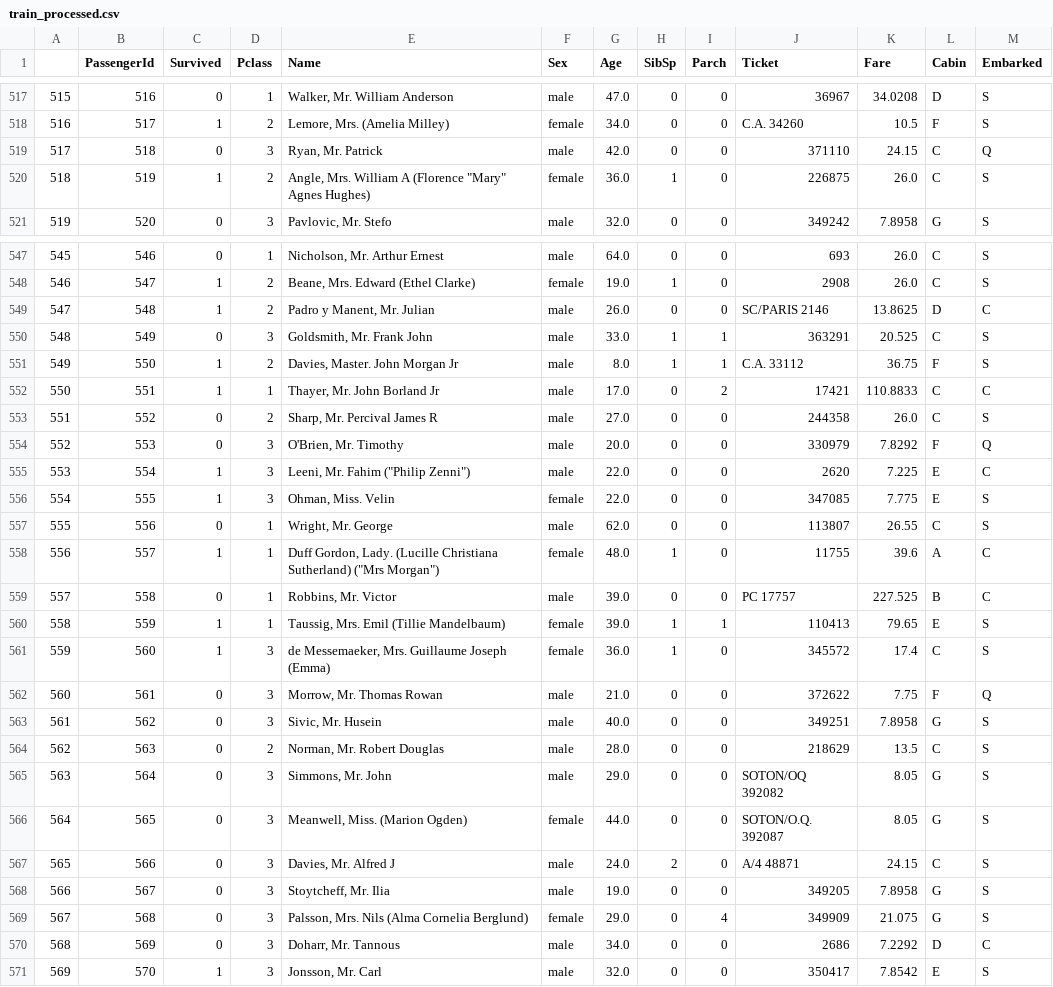
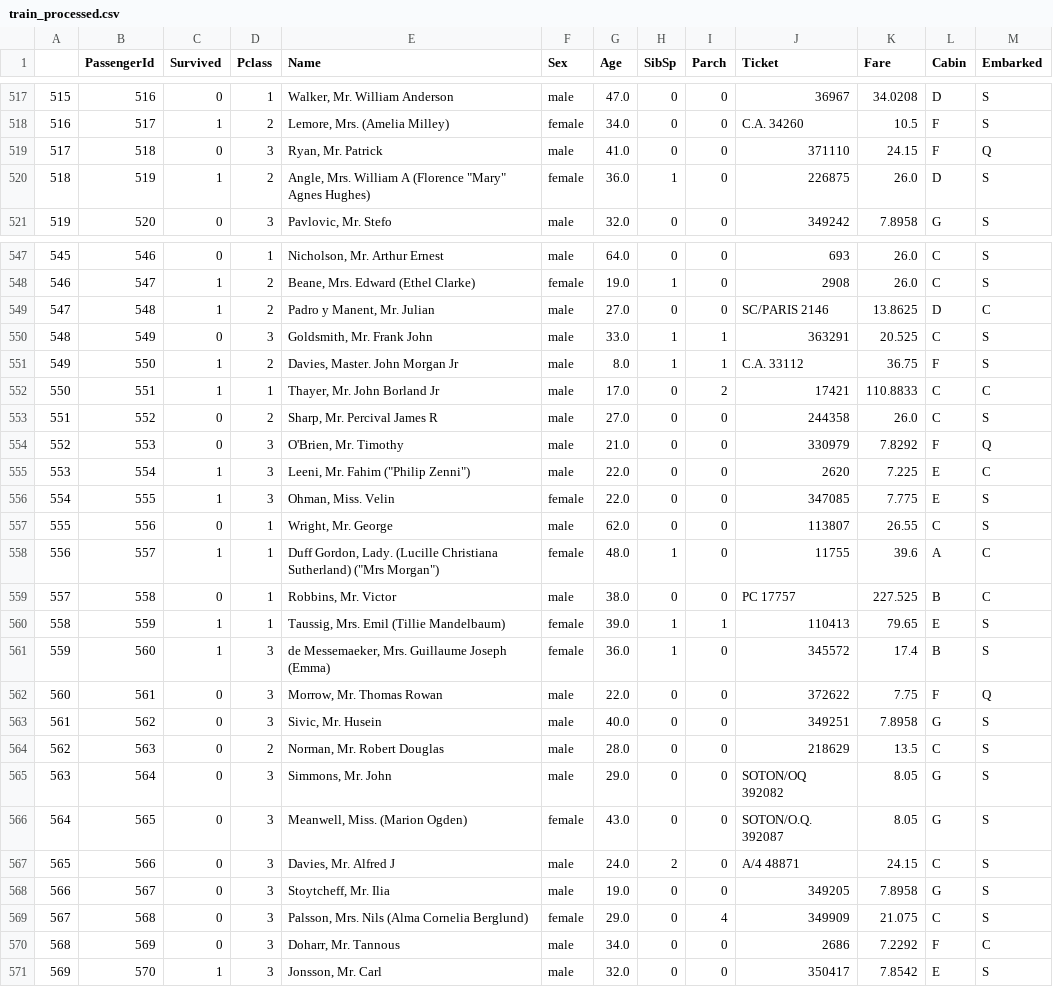
Before and after one commit to zollen/Python-ML, a CSV file: titanic_kaggle/data/train_processed.csv, drawn as a sheet; only a part is shown, gaps mark what is left out; the diff covers the shown part only.

```diff
--- a/titanic_kaggle/data/train_processed.csv
+++ b/titanic_kaggle/data/train_processed.csv
@@ -518,4 +518,4 @@
 516,517,1,2,"Lemore, Mrs. (Amelia Milley)",female,34.0,0,0,C.A. 34260,10.5,F,S
-517,518,0,3,"Ryan, Mr. Patrick",male,42.0,0,0,371110,24.15,C,Q
-518,519,1,2,"Angle, Mrs. William A (Florence ""Mary"" Agnes Hughes)",female,36.0,1,0,226875,26.0,C,S
+517,518,0,3,"Ryan, Mr. Patrick",male,41.0,0,0,371110,24.15,F,Q
+518,519,1,2,"Angle, Mrs. William A (Florence ""Mary"" Agnes Hughes)",female,36.0,1,0,226875,26.0,D,S
 519,520,0,3,"Pavlovic, Mr. Stefo",male,32.0,0,0,349242,7.8958,G,S
@@ -548,3 +548,3 @@
 546,547,1,2,"Beane, Mrs. Edward (Ethel Clarke)",female,19.0,1,0,2908,26.0,C,S
-547,548,1,2,"Padro y Manent, Mr. Julian",male,26.0,0,0,SC/PARIS 2146,13.8625,D,C
+547,548,1,2,"Padro y Manent, Mr. Julian",male,27.0,0,0,SC/PARIS 2146,13.8625,D,C
 548,549,0,3,"Goldsmith, Mr. Frank John",male,33.0,1,1,363291,20.525,C,S
@@ -553,3 +553,3 @@
 551,552,0,2,"Sharp, Mr. Percival James R",male,27.0,0,0,244358,26.0,C,S
-552,553,0,3,"O'Brien, Mr. Timothy",male,20.0,0,0,330979,7.8292,F,Q
+552,553,0,3,"O'Brien, Mr. Timothy",male,21.0,0,0,330979,7.8292,F,Q
 553,554,1,3,"Leeni, Mr. Fahim (""Philip Zenni"")",male,22.0,0,0,2620,7.225,E,C
@@ -558,6 +558,6 @@
 556,557,1,1,"Duff Gordon, Lady. (Lucille Christiana Sutherland) (""Mrs Morgan"")",female,48.0,1,0,11755,39.6,A,C
-557,558,0,1,"Robbins, Mr. Victor",male,39.0,0,0,PC 17757,227.525,B,C
+557,558,0,1,"Robbins, Mr. Victor",male,38.0,0,0,PC 17757,227.525,B,C
 558,559,1,1,"Taussig, Mrs. Emil (Tillie Mandelbaum)",female,39.0,1,1,110413,79.65,E,S
-559,560,1,3,"de Messemaeker, Mrs. Guillaume Joseph (Emma)",female,36.0,1,0,345572,17.4,C,S
-560,561,0,3,"Morrow, Mr. Thomas Rowan",male,21.0,0,0,372622,7.75,F,Q
+559,560,1,3,"de Messemaeker, Mrs. Guillaume Joseph (Emma)",female,36.0,1,0,345572,17.4,B,S
+560,561,0,3,"Morrow, Mr. Thomas Rowan",male,22.0,0,0,372622,7.75,F,Q
 561,562,0,3,"Sivic, Mr. Husein",male,40.0,0,0,349251,7.8958,G,S
@@ -565,7 +565,7 @@
 563,564,0,3,"Simmons, Mr. John",male,29.0,0,0,SOTON/OQ 392082,8.05,G,S
-564,565,0,3,"Meanwell, Miss. (Marion Ogden)",female,44.0,0,0,SOTON/O.Q. 392087,8.05,G,S
+564,565,0,3,"Meanwell, Miss. (Marion Ogden)",female,43.0,0,0,SOTON/O.Q. 392087,8.05,G,S
 565,566,0,3,"Davies, Mr. Alfred J",male,24.0,2,0,A/4 48871,24.15,C,S
 566,567,0,3,"Stoytcheff, Mr. Ilia",male,19.0,0,0,349205,7.8958,G,S
-567,568,0,3,"Palsson, Mrs. Nils (Alma Cornelia Berglund)",female,29.0,0,4,349909,21.075,G,S
-568,569,0,3,"Doharr, Mr. Tannous",male,34.0,0,0,2686,7.2292,D,C
+567,568,0,3,"Palsson, Mrs. Nils (Alma Cornelia Berglund)",female,29.0,0,4,349909,21.075,C,S
+568,569,0,3,"Doharr, Mr. Tannous",male,34.0,0,0,2686,7.2292,F,C
 569,570,1,3,"Jonsson, Mr. Carl",male,32.0,0,0,350417,7.8542,E,S
```
Also changed, not shown: 143 edited cells elsewhere in this file, titanic_kaggle/data/test_processed.csv.
